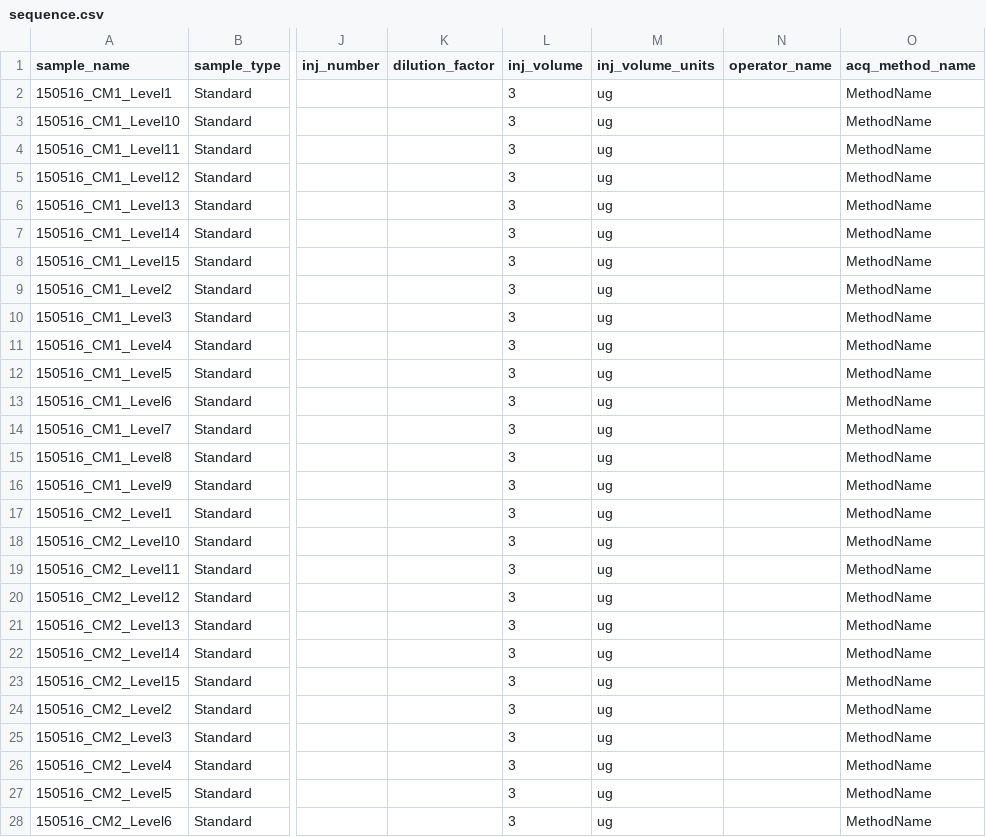
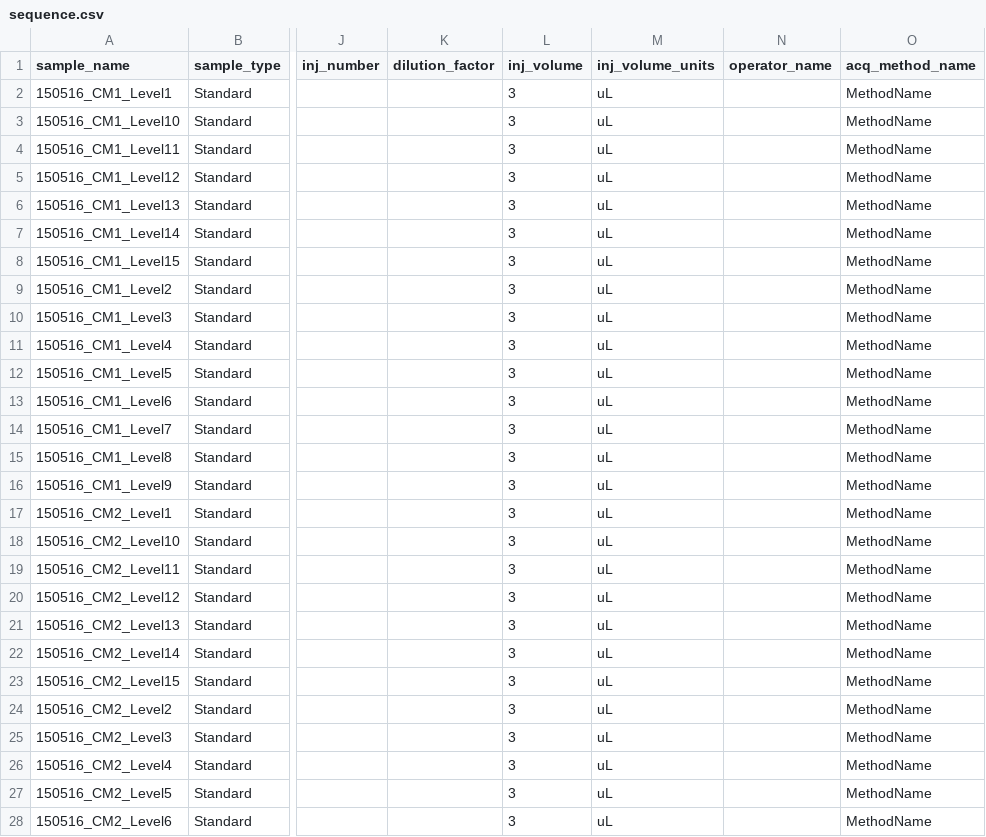
Before and after one commit to AutoFlowResearch/SmartPeak, a CSV file: src/examples/data/LCMS_MRM_Standards/sequence.csv, drawn as a sheet; only a part is shown, gaps mark what is left out; the diff covers the shown part only; the diff names each change by its address in the sheet, - before the commit and + after, or states it on an @@ line.

```diff
--- a/src/examples/data/LCMS_MRM_Standards/sequence.csv
+++ b/src/examples/data/LCMS_MRM_Standards/sequence.csv
-M2:M28 (inj_volume_units): ug
+M2:M28 (inj_volume_units): uL
```
Also changed, not shown: 18 edited cells elsewhere in this file, src/examples/data/GCMS_SIM_Unknowns/sequence.csv, src/examples/data/HPLC_UV_Standards/sequence.csv, 3 other files.
